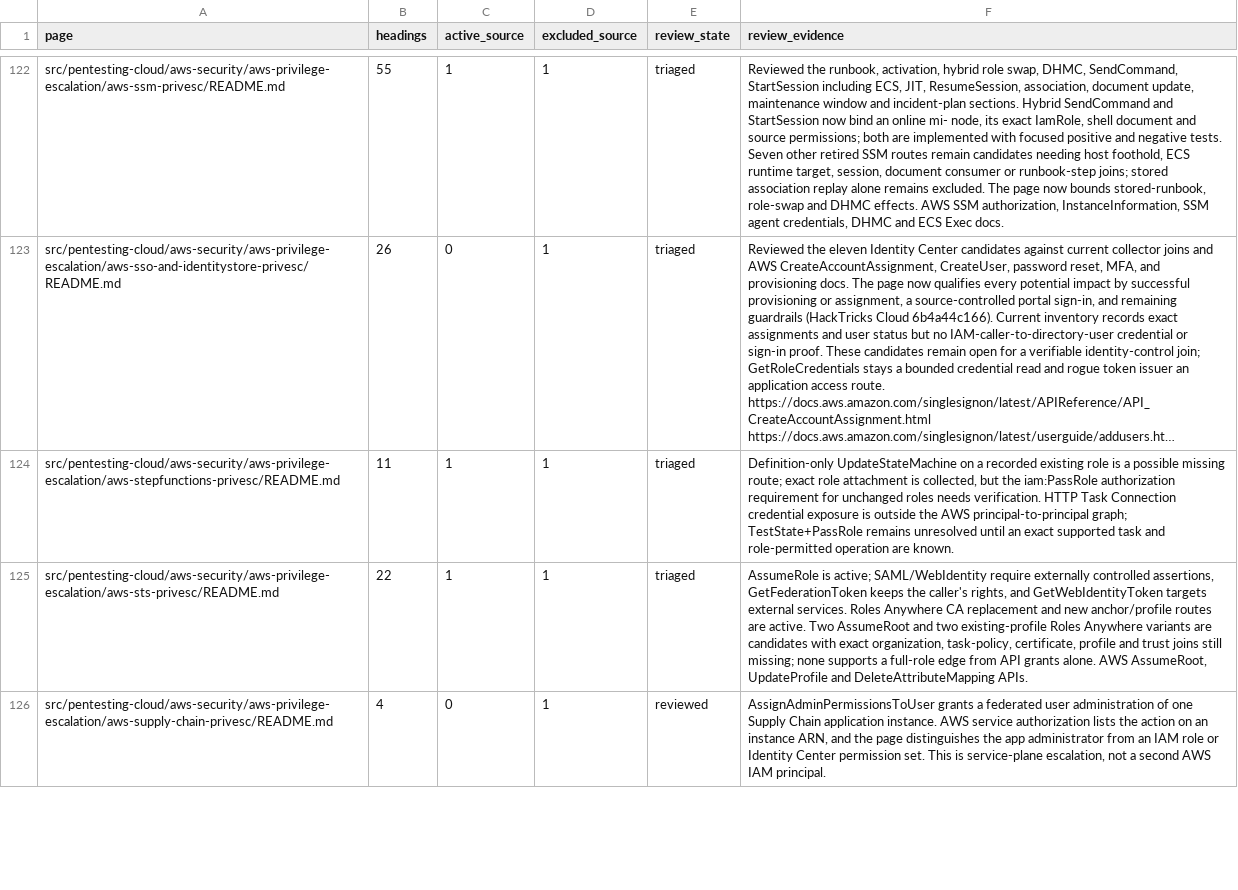
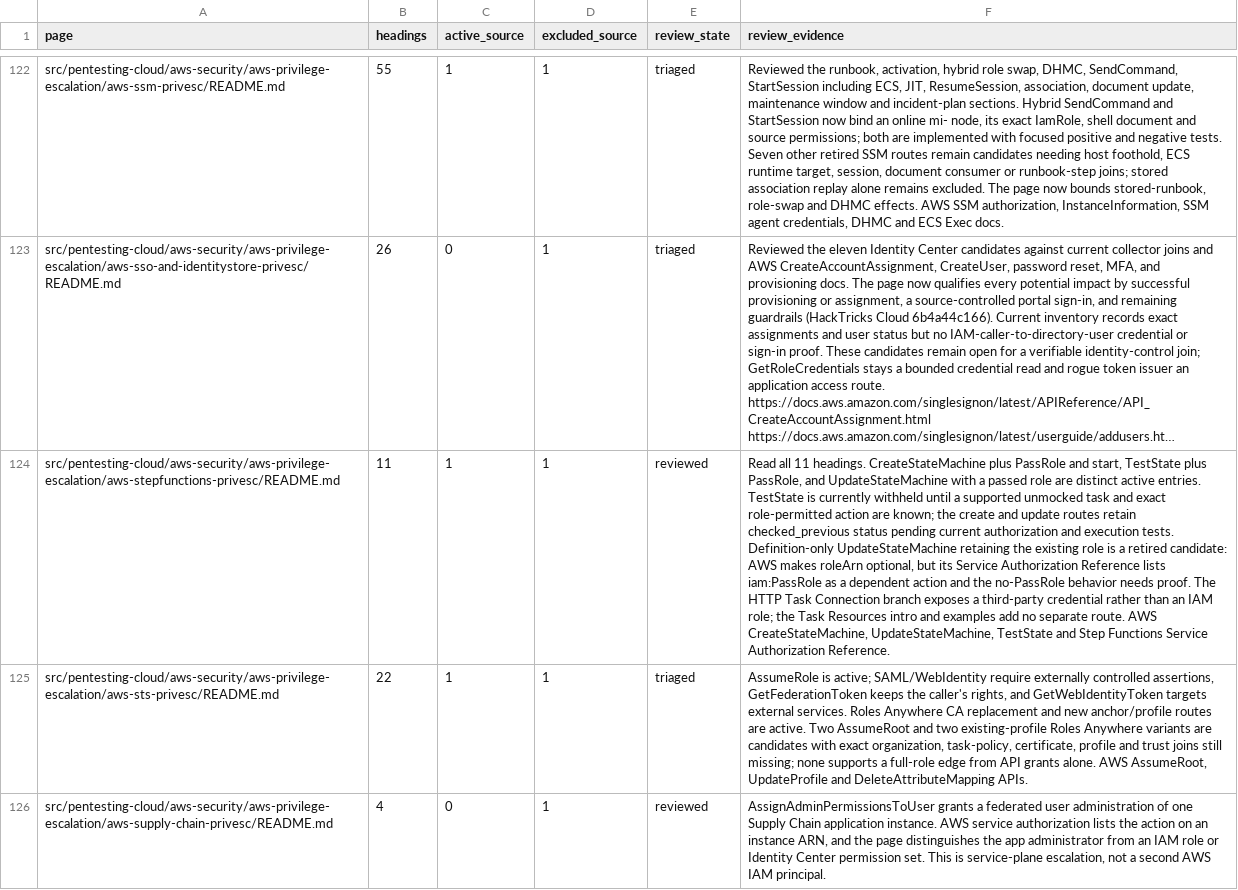
Before and after one commit to peass-ng/Blue-CloudPEASS, a TSV file: work_aws_privesc_review/page-status.tsv, drawn as a sheet; only a part is shown, gaps mark what is left out; long unchanged cells end in …; the diff names each change by its address in the sheet, - before the commit and + after, or states it on an @@ line.

Commit message:
Complete Step Functions page review

```diff
--- a/work_aws_privesc_review/page-status.tsv
+++ b/work_aws_privesc_review/page-status.tsv
-E124 (review_state): triaged
+E124 (review_state): reviewed
-F124 (review_evidence): Definition-only UpdateStateMachine on a recorded existing role is a possible missing route; exact role attachment is collected, but the iam:PassRole authorization requirement for unchanged roles needs verification. HTTP Task Connection credential exposure is outside the AWS principal-to-principal graph; TestState+PassRole remains unresolved until an exact supported task and role-permitted operation are known.
+F124 (review_evidence): Read all 11 headings. CreateStateMachine plus PassRole and start, TestState plus PassRole, and UpdateStateMachine with a passed role are distinct active entries. TestState is currently withheld until a supported unmocked task and exact role-permitted action are known; the create and update routes retain checked_previous status pending current authorization and execution tests. Definition-only UpdateStateMachine retaining the existing role is a retired candidate: AWS makes roleArn optional, but its Service Authorization Reference lists iam:PassRole as a dependent action and the no-PassRole behavior needs proof. The HTTP Task Connection branch exposes a third-party credential rather than an IAM role; the Task Resources intro and examples add no separate route. AWS CreateStateMachine, UpdateStateMachine, TestState and Step Functions Service Authorization Reference.
```
